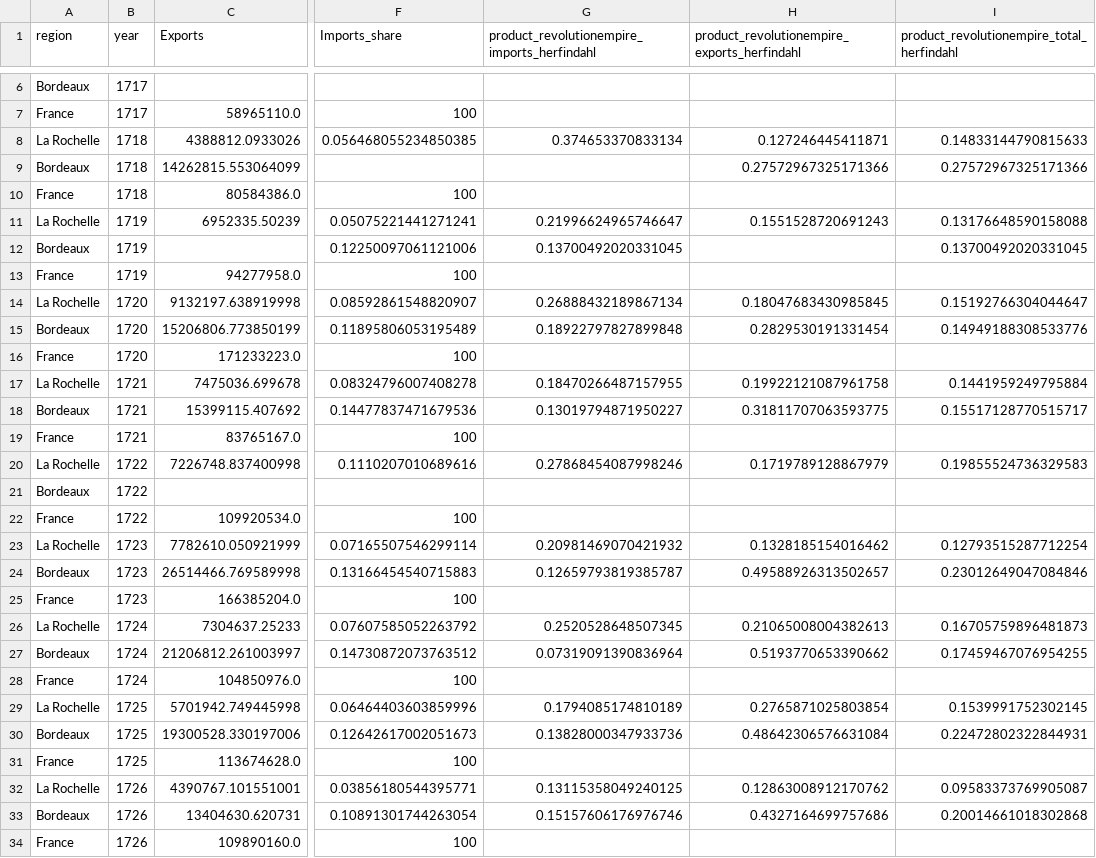
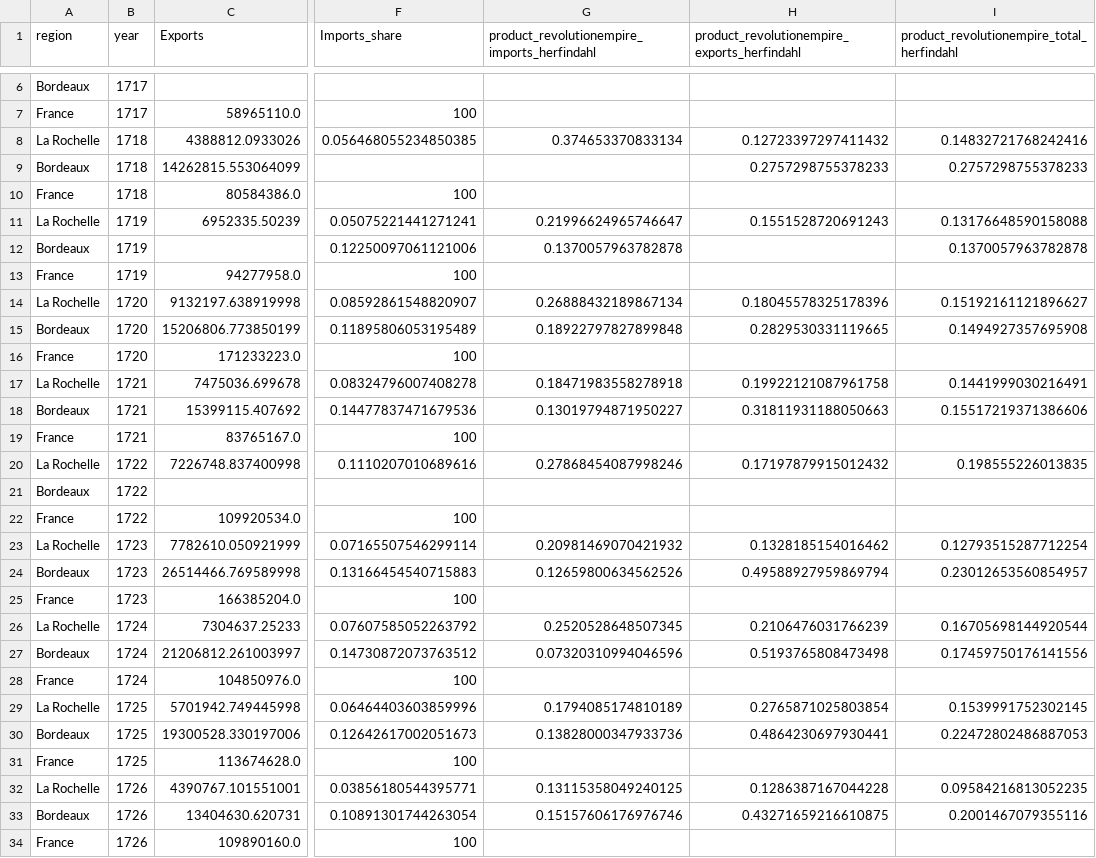
Before and after one commit to medialab/portic-storymaps-2021, a CSV file: public/data/decline_longitudinal_data.csv, drawn as a sheet; only a part is shown, gaps mark what is left out; the diff covers the shown part only; the diff names each change by its address in the sheet, - before the commit and + after, or states it on an @@ line.

Commit message:
setup data retrieval management

```diff
--- a/public/data/decline_longitudinal_data.csv
+++ b/public/data/decline_longitudinal_data.csv
-H8: 0.127246445411871
+H8: 0.12723397297411432
-I8: 0.14833144790815633
+I8: 0.14832721768242416
-H9: 0.27572967325171366
+H9: 0.2757298755378233
-I9: 0.27572967325171366
+I9: 0.2757298755378233
-G12: 0.13700492020331045
+G12: 0.1370057963782878
-I12: 0.13700492020331045
+I12: 0.1370057963782878
-H14: 0.18047683430985845
+H14: 0.18045578325178396
-I14: 0.15192766304044647
+I14: 0.15192161121896627
-H15: 0.2829530191331454
+H15: 0.2829530331119665
-I15: 0.14949188308533776
+I15: 0.1494927357695908
-G17: 0.18470266487157955
+G17: 0.18471983558278918
-I17: 0.1441959249795884
+I17: 0.1441999030216491
-H18: 0.31811707063593775
+H18: 0.31811931188050663
-I18: 0.15517128770515717
+I18: 0.15517219371386606
-H20: 0.1719789128867979
+H20: 0.17197879915012432
-I20: 0.19855524736329583
+I20: 0.198555226013835
-G24: 0.12659793819385787
+G24: 0.12659800634562526
-H24: 0.49588926313502657
+H24: 0.49588927959869794
-I24: 0.23012649047084846
+I24: 0.23012653560854957
-H26: 0.21065008004382613
+H26: 0.2106476031766239
-I26: 0.16705759896481873
+I26: 0.16705698144920544
-G27: 0.07319091390836964
+G27: 0.07320310994046596
-H27: 0.5193770653390662
+H27: 0.5193765808473498
-I27: 0.17459467076954255
+I27: 0.17459750176141556
-H30: 0.48642306576631084
+H30: 0.4864230697930441
-I30: 0.22472802322844931
+I30: 0.22472802486887053
-H32: 0.12863008912170762
+H32: 0.1286387167044228
-I32: 0.09583373769905087
+I32: 0.09584216813052235
-H33: 0.4327164699757686
+H33: 0.43271659216610875
-I33: 0.20014661018302868
+I33: 0.2001467079355116
```
Also changed, not shown: 66 edited cells elsewhere in this file, public/data/decline_LR_products.csv, 8 other files.
